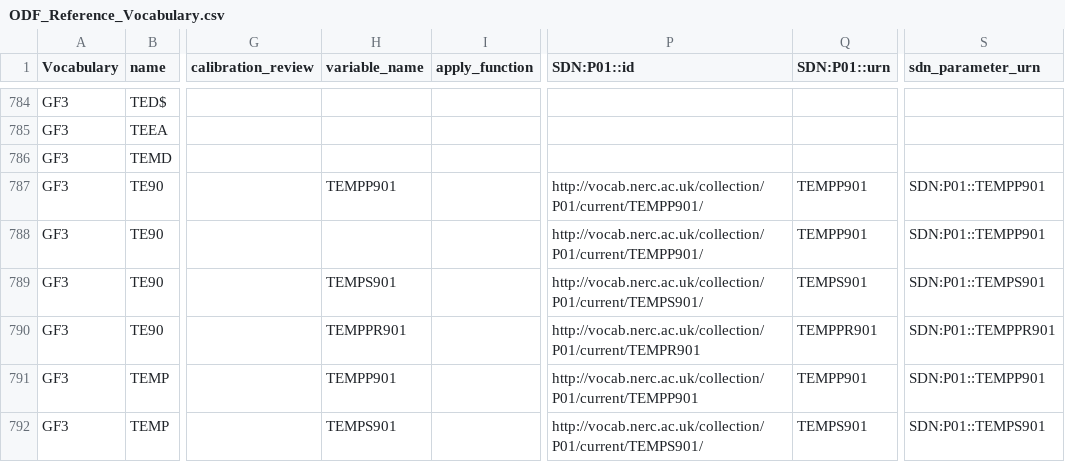
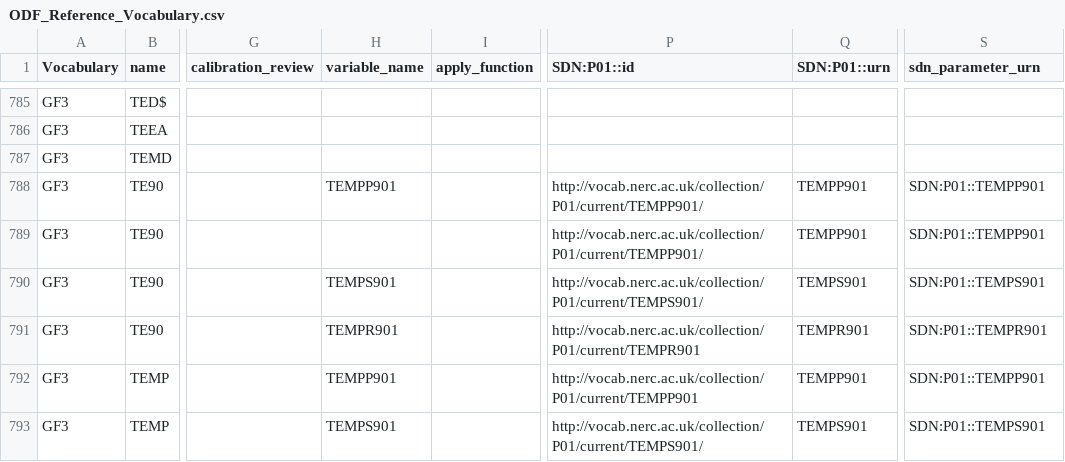
Before and after one commit to cioos-siooc/cioos-siooc_data_transform, a CSV file: projects/odf_transform/odf_transform/ODF_Reference_Vocabulary.csv, drawn as a sheet; only a part is shown, gaps mark what is left out; addresses are those after the commit; the diff covers the shown part only; the diff names each change by its address in the sheet, - before the commit and + after, or states it on an @@ line.

Commit message:
Add some corrections to some vocabulary entries

```diff
--- a/projects/odf_transform/odf_transform/ODF_Reference_Vocabulary.csv
+++ b/projects/odf_transform/odf_transform/ODF_Reference_Vocabulary.csv
-H791 (variable_name): TEMPPR901
+H791 (variable_name): TEMPR901
-Q791 (SDN:P01::urn): TEMPPR901
+Q791 (SDN:P01::urn): TEMPR901
-S791 (sdn_parameter_urn): SDN:P01::TEMPPR901
+S791 (sdn_parameter_urn): SDN:P01::TEMPR901
```
Also changed, not shown: 1 added row and 20 edited cells elsewhere in this file.
